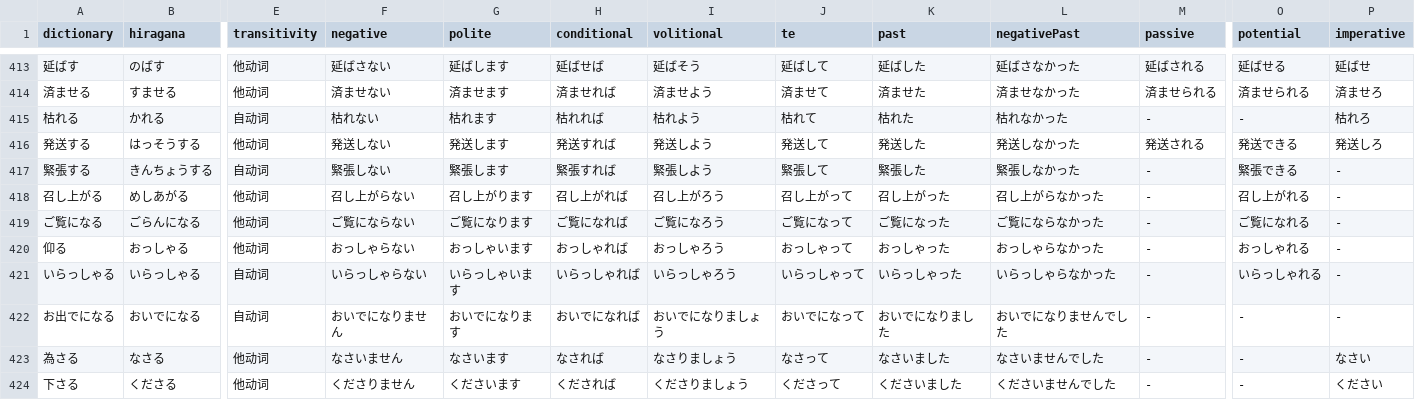
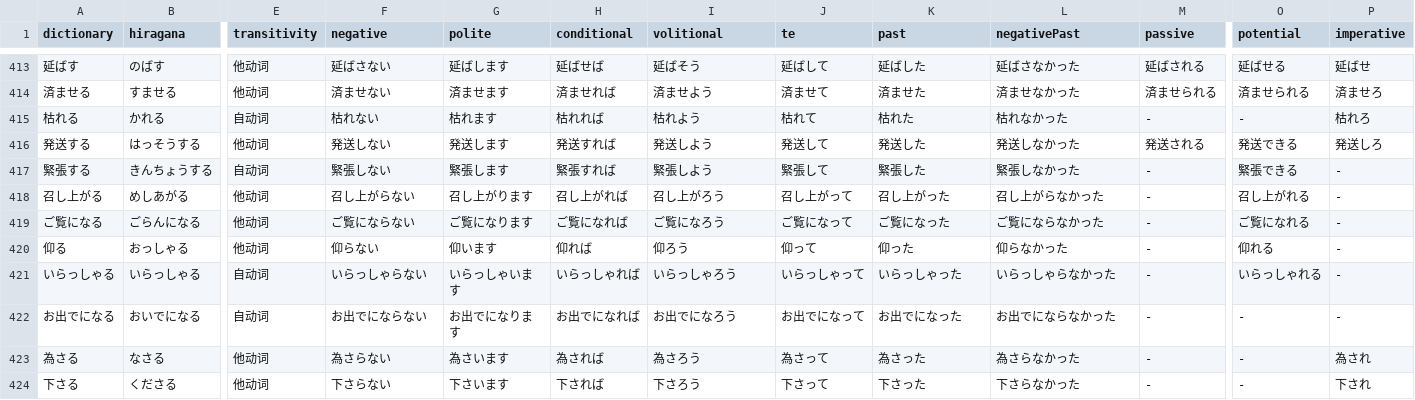
Before and after one commit to cencuansen/simple-pages, a CSV file: japanese/public/json/verbs-conju-junior.csv, drawn as a sheet; only a part is shown, gaps mark what is left out; the diff covers the shown part only; the diff names each change by its address in the sheet, - before the commit and + after, or states it on an @@ line.

Commit message:
update japanese

```diff
--- a/japanese/public/json/verbs-conju-junior.csv
+++ b/japanese/public/json/verbs-conju-junior.csv
-F420 (negative): おっしゃらない
+F420 (negative): 仰らない
-G420 (polite): おっしゃいます
+G420 (polite): 仰います
-H420 (conditional): おっしゃれば
+H420 (conditional): 仰れば
-I420 (volitional): おっしゃろう
+I420 (volitional): 仰ろう
-J420 (te): おっしゃって
+J420 (te): 仰って
-K420 (past): おっしゃった
+K420 (past): 仰った
-L420 (negativePast): おっしゃらなかった
+L420 (negativePast): 仰らなかった
-O420 (potential): おっしゃれる
+O420 (potential): 仰れる
-F422 (negative): おいでになりません
+F422 (negative): お出でにならない
-G422 (polite): おいでになります
+G422 (polite): お出でになります
-H422 (conditional): おいでになれば
+H422 (conditional): お出でになれば
-I422 (volitional): おいでになりましょう
+I422 (volitional): お出でになろう
-J422 (te): おいでになって
+J422 (te): お出でになって
-K422 (past): おいでになりました
+K422 (past): お出でになった
-L422 (negativePast): おいでになりませんでした
+L422 (negativePast): お出でにならなかった
-F423 (negative): なさいません
+F423 (negative): 為さらない
-G423 (polite): なさいます
+G423 (polite): 為さいます
-H423 (conditional): なされば
+H423 (conditional): 為されば
-I423 (volitional): なさりましょう
+I423 (volitional): 為さろう
-J423 (te): なさって
+J423 (te): 為さって
-K423 (past): なさいました
+K423 (past): 為さった
-L423 (negativePast): なさいませんでした
+L423 (negativePast): 為さらなかった
-P423 (imperative): なさい
+P423 (imperative): 為され
-F424 (negative): くださりません
+F424 (negative): 下さらない
-G424 (polite): くださいます
+G424 (polite): 下さいます
-H424 (conditional): くだされば
+H424 (conditional): 下されば
-I424 (volitional): くださりましょう
+I424 (volitional): 下さろう
-J424 (te): くださって
+J424 (te): 下さって
-K424 (past): くださいました
+K424 (past): 下さった
-L424 (negativePast): くださいませんでした
+L424 (negativePast): 下さらなかった
-P424 (imperative): ください
+P424 (imperative): 下され
```
Also changed, not shown: 47 edited cells elsewhere in this file.
